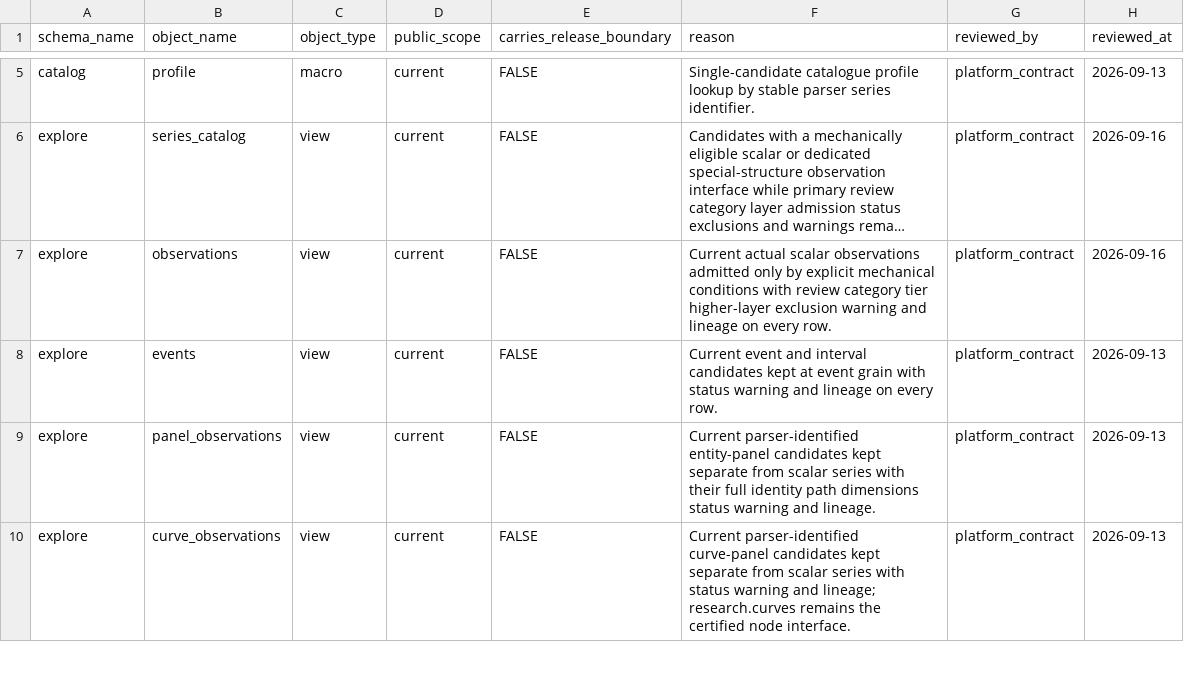
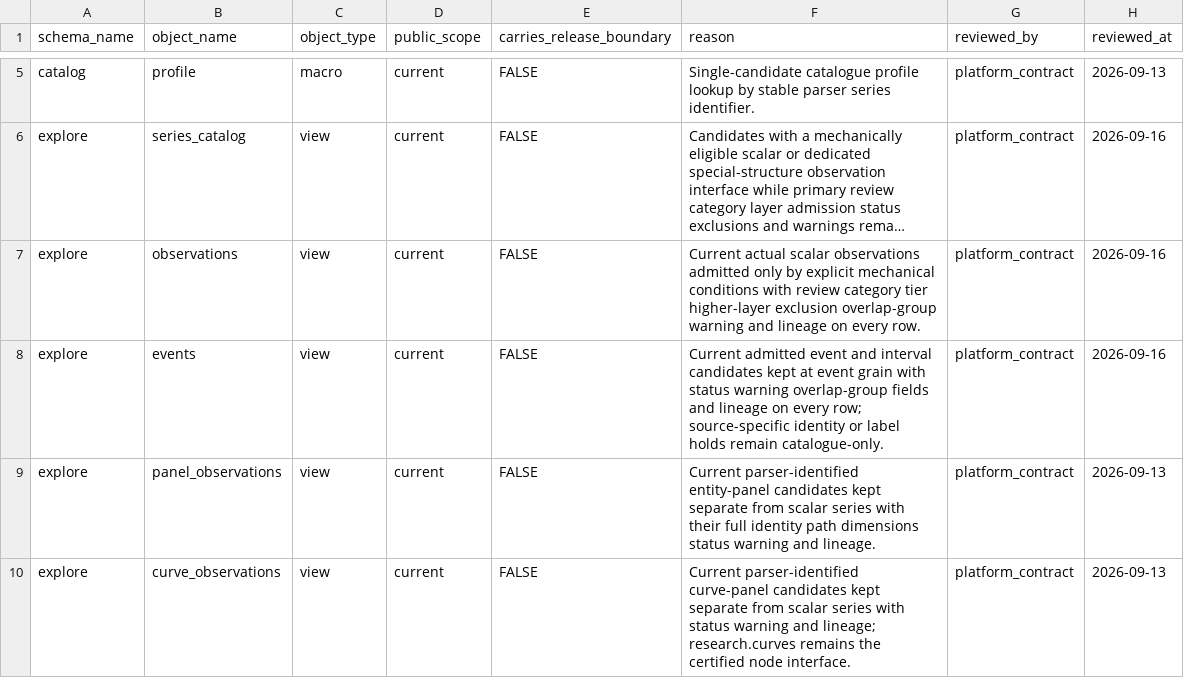
Before and after one commit to Juan-Gonzalez-M/Paraguay_Macro_Database, a CSV file: config/public_view_contract.csv, drawn as a sheet; only a part is shown, gaps mark what is left out; long unchanged cells end in …; the diff names each change by its address in the sheet, - before the commit and + after, or states it on an @@ line.

Commit message:
Correct Schema 43 series quality presentation

```diff
--- a/config/public_view_contract.csv
+++ b/config/public_view_contract.csv
-F7 (reason): …higher-layer exclusion warning and…
+F7 (reason): …higher-layer exclusion overlap-group warning and…
-F8 (reason): Current event and interval candidates kept at event grain with status warning and lineage on every row.
+F8 (reason): Current admitted event and interval candidates kept at event grain with status warning overlap-group fields and lineage on every row; source-specific identity or label holds remain catalogue-only.
-H8 (reviewed_at): 2026-09-13
+H8 (reviewed_at): 2026-09-16
```
Also changed, not shown: 6 other files.
